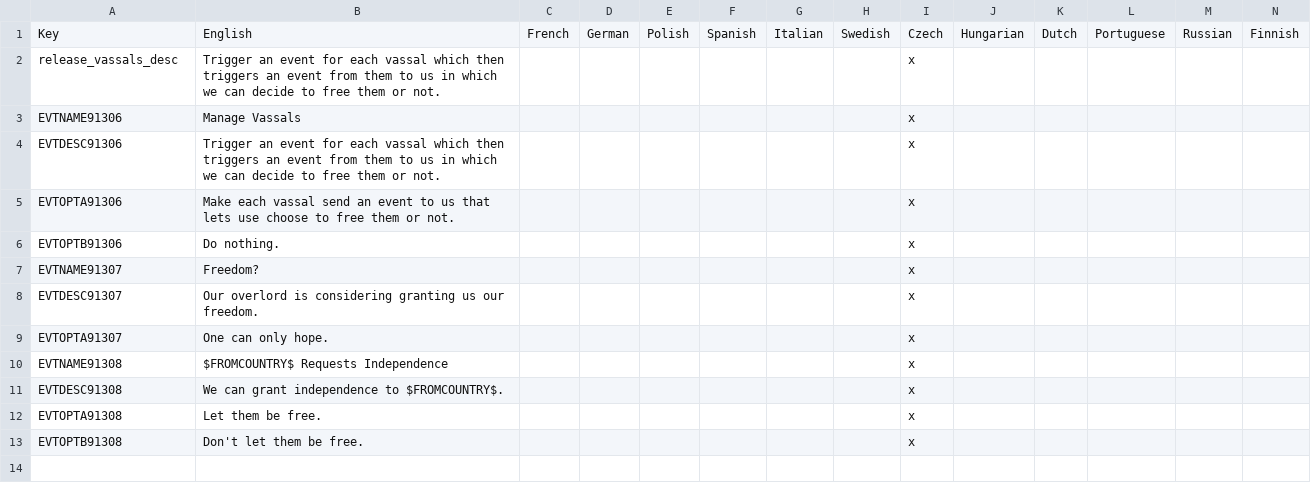
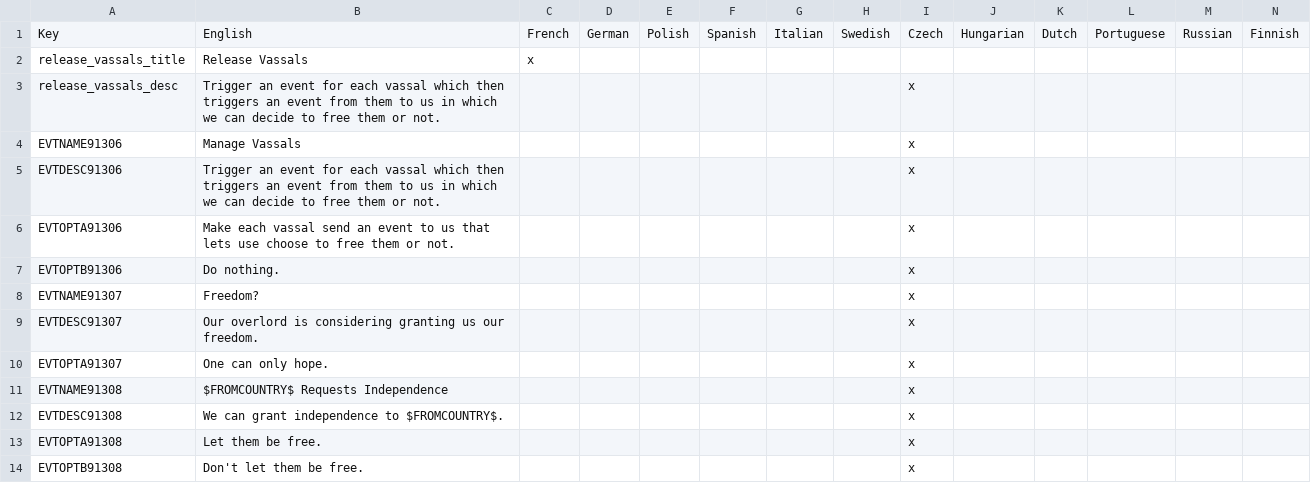
Before and after one commit to Rainbow-Goat/Fall-of-Genghis, a CSV file: RainbowMod/localisation/0_GTFO_CREDIT_TO_KEVING.csv, drawn as a sheet; the diff names each change by its address in the sheet, - before the commit and + after, or states it on an @@ line.

```diff
--- a/RainbowMod/localisation/0_GTFO_CREDIT_TO_KEVING.csv
+++ b/RainbowMod/localisation/0_GTFO_CREDIT_TO_KEVING.csv
+row 2: release_vassals_title | Release Vassals | x
```
Also changed, not shown: RainbowMod/localisation/0_governments.csv, RainbowMod/localisation/0_regions.csv, 36 other files.
